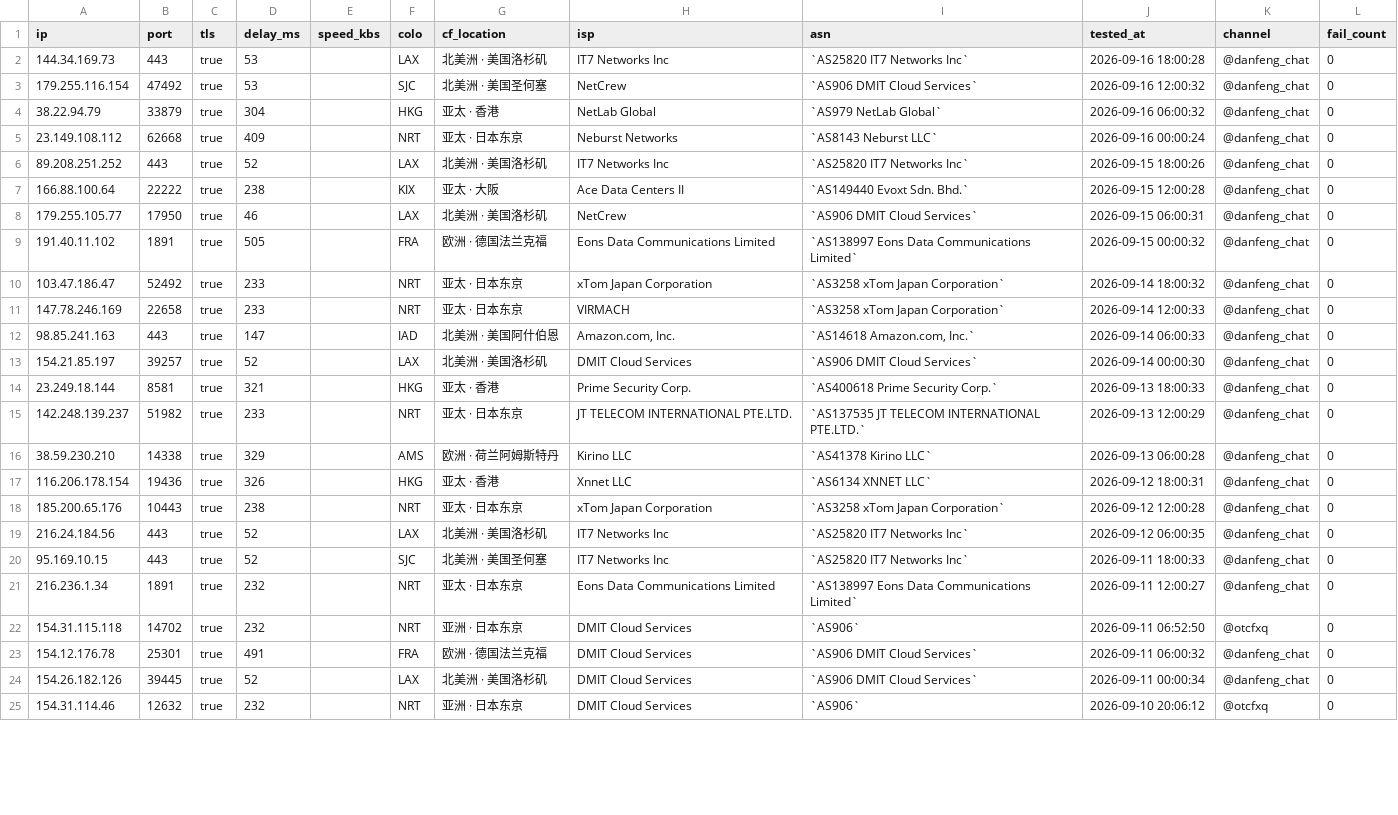
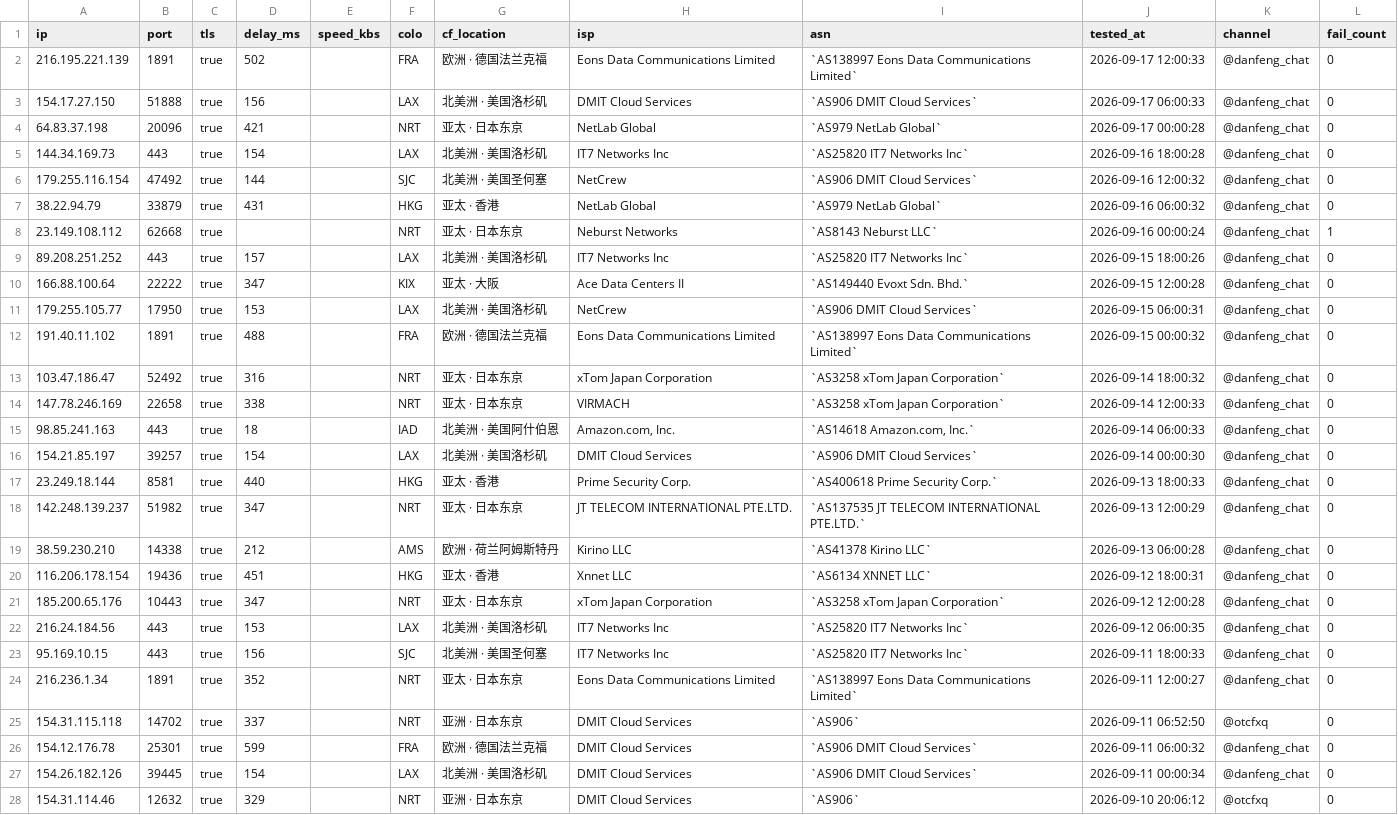
Before and after one commit to skfoa/tg-proxy-fetcher, a CSV file: data/cf_ips.csv, drawn as a sheet; only a part is shown; addresses are those after the commit; the diff covers the shown part only; the diff names each change by its address in the sheet, - before the commit and + after, or states it on an @@ line.

```diff
--- a/data/cf_ips.csv
+++ b/data/cf_ips.csv
+row 2: 216.195.221.139 | 1891 | true | 502 |  | FRA | 欧洲 · 德国法兰克福 | Eons Data Communications Limited | `AS138997 Eons Data Communications Limited` | 2026-09-17 12:00:33 | @danfeng_chat | 0
+row 3: 154.17.27.150 | 51888 | true | 156 |  | LAX | 北美洲 · 美国洛杉矶 | DMIT Cloud Services | `AS906 DMIT Cloud Services` | 2026-09-17 06:00:33 | @danfeng_chat | 0
+row 4: 64.83.37.198 | 20096 | true | 421 |  | NRT | 亚太 · 日本东京 | NetLab Global | `AS979 NetLab Global` | 2026-09-17 00:00:28 | @danfeng_chat | 0
-D5 (delay_ms): 53
+D5 (delay_ms): 154
-D6 (delay_ms): 53
+D6 (delay_ms): 144
-D7 (delay_ms): 304
+D7 (delay_ms): 431
-D8 (delay_ms): 409
+D8 (delay_ms): (empty)
-L8 (fail_count): 0
+L8 (fail_count): 1
-D9 (delay_ms): 52
+D9 (delay_ms): 157
-D10 (delay_ms): 238
+D10 (delay_ms): 347
-D11 (delay_ms): 46
+D11 (delay_ms): 153
-D12 (delay_ms): 505
+D12 (delay_ms): 488
-D13 (delay_ms): 233
+D13 (delay_ms): 316
-D14 (delay_ms): 233
+D14 (delay_ms): 338
-D15 (delay_ms): 147
+D15 (delay_ms): 18
-D16 (delay_ms): 52
+D16 (delay_ms): 154
-D17 (delay_ms): 321
+D17 (delay_ms): 440
-D18 (delay_ms): 233
+D18 (delay_ms): 347
-D19 (delay_ms): 329
+D19 (delay_ms): 212
-D20 (delay_ms): 326
+D20 (delay_ms): 451
-D21 (delay_ms): 238
+D21 (delay_ms): 347
-D22 (delay_ms): 52
+D22 (delay_ms): 153
-D23 (delay_ms): 52
+D23 (delay_ms): 156
-D24 (delay_ms): 232
+D24 (delay_ms): 352
-D25 (delay_ms): 232
+D25 (delay_ms): 337
-D26 (delay_ms): 491
+D26 (delay_ms): 599
-D27 (delay_ms): 52
+D27 (delay_ms): 154
-D28 (delay_ms): 232
+D28 (delay_ms): 329
```
Also changed, not shown: 14 edited cells elsewhere in this file, data/scan_ips.csv, data/socks5.csv, 13 other files.
